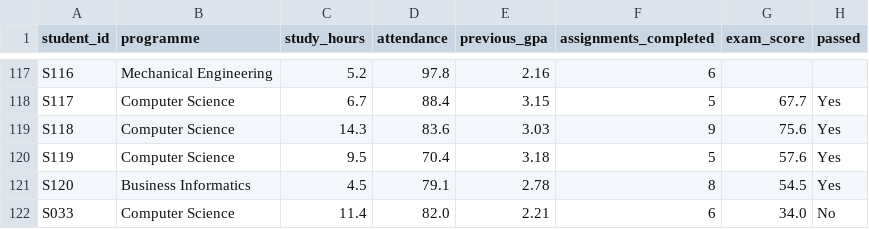
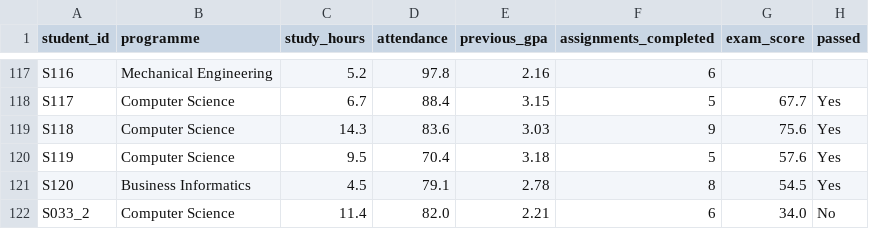
Before and after one commit to Redd-15/Adatelemz-s-s-Adatb-ny-szat, a CSV file: ora3-4/student_performance_cleaned-NEW.csv, drawn as a sheet; only a part is shown, gaps mark what is left out.

Commit message:
modified duplicate index

```diff
--- a/ora3-4/student_performance_cleaned-NEW.csv
+++ b/ora3-4/student_performance_cleaned-NEW.csv
@@ -121,2 +121,2 @@ S119      ; Computer Science      ;         9.5;       70.4; 3.18             ;
 S120      ; Business Informatics  ;         4.5;       79.1; 2.78             ;                     8;       54.5; Yes
-S033      ; Computer Science      ;        11.4;       82.0; 2.21             ;                     6;       34.0; No
+S033_2    ; Computer Science      ;        11.4;       82.0; 2.21             ;                     6;       34.0; No
```
